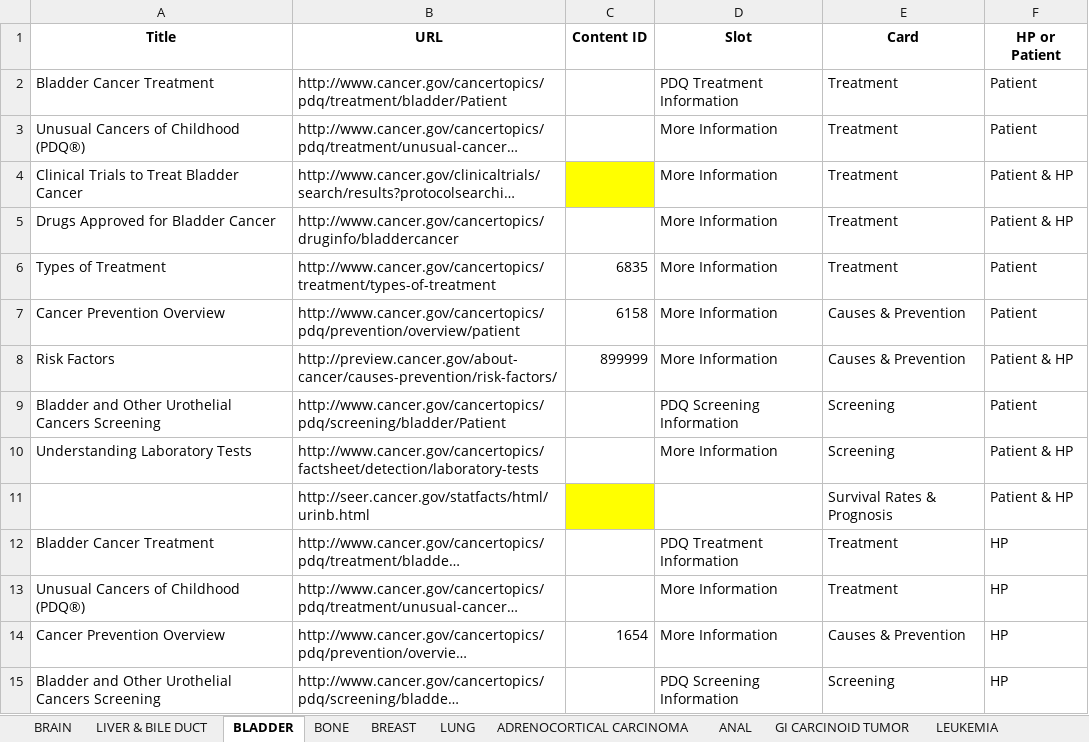
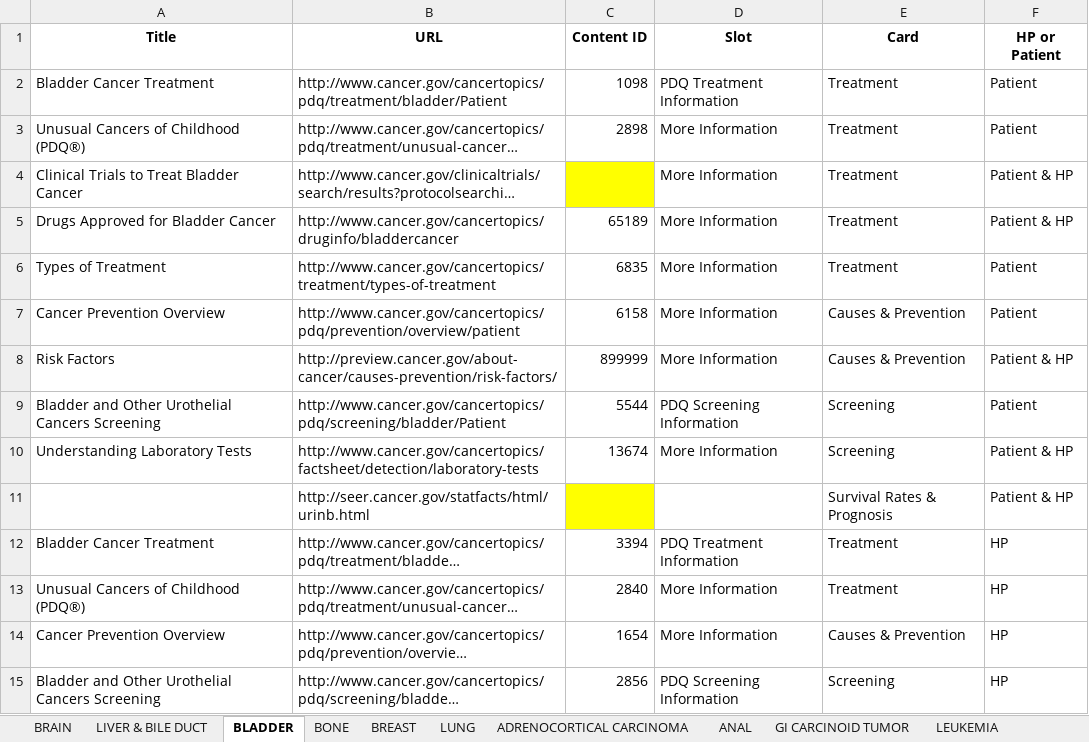
Before and after one commit to NCIOCPL/wcms-daisy, an Excel workbook: Daisy-xls/IA/CTHP-Cards.xlsx, sheet BLADDER, drawn as a sheet; long unchanged cells end in …; values as stored, in another font and other column widths than the file's, no borders; the diff names each change by its address in the sheet, - before the commit and + after, or states it on an @@ line.

Commit message:
added in content ids

```diff
--- a/Daisy-xls/IA/CTHP-Cards.xlsx (sheet BLADDER)
+++ b/Daisy-xls/IA/CTHP-Cards.xlsx (sheet BLADDER)
-C2 (Content ID): (empty)
+C2 (Content ID): 1098
-C3 (Content ID): (empty)
+C3 (Content ID): 2898
-C5 (Content ID): (empty)
+C5 (Content ID): 65189
-C9 (Content ID): (empty)
+C9 (Content ID): 5544
-C10 (Content ID): (empty)
+C10 (Content ID): 13674
-C12 (Content ID): (empty)
+C12 (Content ID): 3394
-C13 (Content ID): (empty)
+C13 (Content ID): 2840
-C15 (Content ID): (empty)
+C15 (Content ID): 2856
```
Also changed, not shown: sheet BREAST, sheet BRAIN, sheet LIVER & BILE DUCT, sheet BONE.
